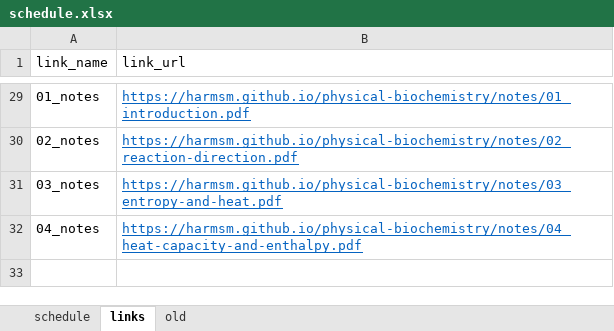
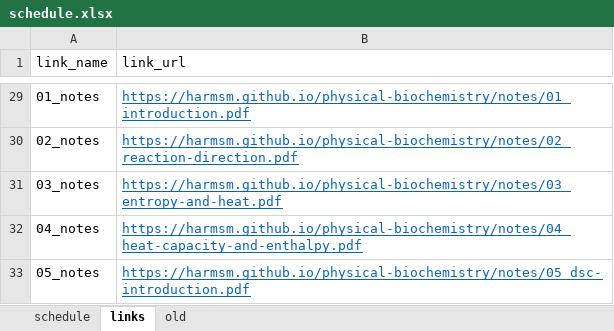
Before and after one commit to harmsm/physical-biochemistry, an Excel workbook: dev/schedule.xlsx, sheet links, drawn as a sheet; only a part is shown, gaps mark what is left out; values as stored, in another font and other column widths than the file's, no borders; the diff names each change by its address in the sheet, - before the commit and + after, or states it on an @@ line.

```diff
--- a/dev/schedule.xlsx (sheet links)
+++ b/dev/schedule.xlsx (sheet links)
+row 33: 05_notes | https://harmsm.github.io/physical-biochemistry/notes/05_dsc-introduction.pdf
```
Also changed, not shown: sheet schedule, 2 other files.
